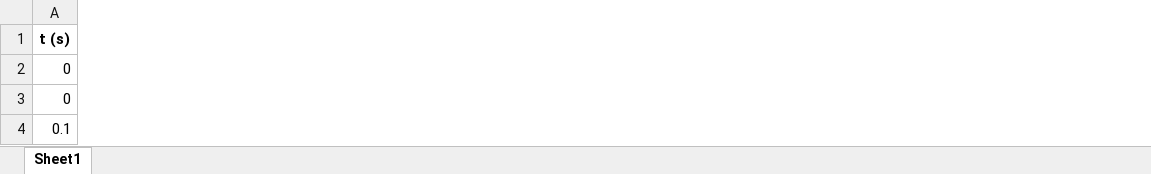
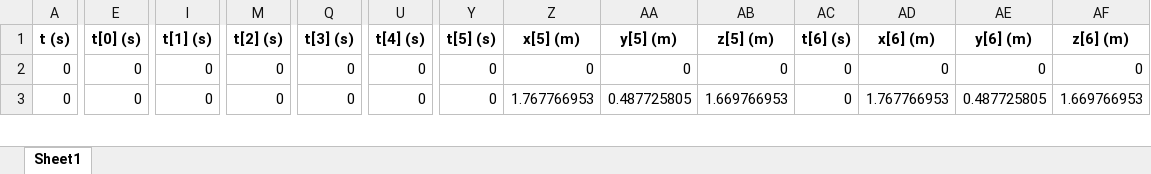
Before and after one commit to lucas-soria/facultad, an Excel workbook: 5° Año/1° Semestre/Modelos y simulacion/Mario Molina Estocastica/Pyhton/Soria - football - TP3.xlsx, sheet Sheet1, drawn as a sheet; only a part is shown, gaps mark what is left out; values as stored, in another font and other column widths than the file's, no borders; removed rows and columns are numbered as before the commit, all else as after; rows hold the shown columns only; the diff covers the shown part only; the diff names each change by its address in the sheet, - before the commit and + after, or states it on an @@ line.

Commit message:
TP3 Modelos y simulaciones

```diff
--- a/5° Año/1° Semestre/Modelos y simulacion/Mario Molina Estocastica/Pyhton/Soria - football - TP3.xlsx (sheet Sheet1)
+++ b/5° Año/1° Semestre/Modelos y simulacion/Mario Molina Estocastica/Pyhton/Soria - football - TP3.xlsx (sheet Sheet1)
+column E (t[0] (s)), rows 2-3: 0 | 0
+column I (t[1] (s)), rows 2-3: 0 | 0
+column M (t[2] (s)), rows 2-3: 0 | 0
+column Q (t[3] (s)), rows 2-3: 0 | 0
+column U (t[4] (s)), rows 2-3: 0 | 0
+column Y (t[5] (s)), rows 2-3: 0 | 0
+column Z (x[5] (m)), rows 2-3: 0 | 1.767766953
+column AA (y[5] (m)), rows 2-3: 0 | 0.487725805
+column AB (z[5] (m)), rows 2-3: 0 | 1.669766953
+column AC (t[6] (s)), rows 2-3: 0 | 0
+column AD (x[6] (m)), rows 2-3: 0 | 1.767766953
+column AE (y[6] (m)), rows 2-3: 0 | 0.487725805
+column AF (z[6] (m)), rows 2-3: 0 | 1.669766953
-row 4: 0.1
```
Also changed, not shown: 2 added rows, 12 added columns and 591 edited cells elsewhere in this sheet, 5° Año/1° Semestre/Modelos y simulacion/Mario Molina Estocastica/Pyhton/Soria - football - TP2.xlsx, 3 other files.
